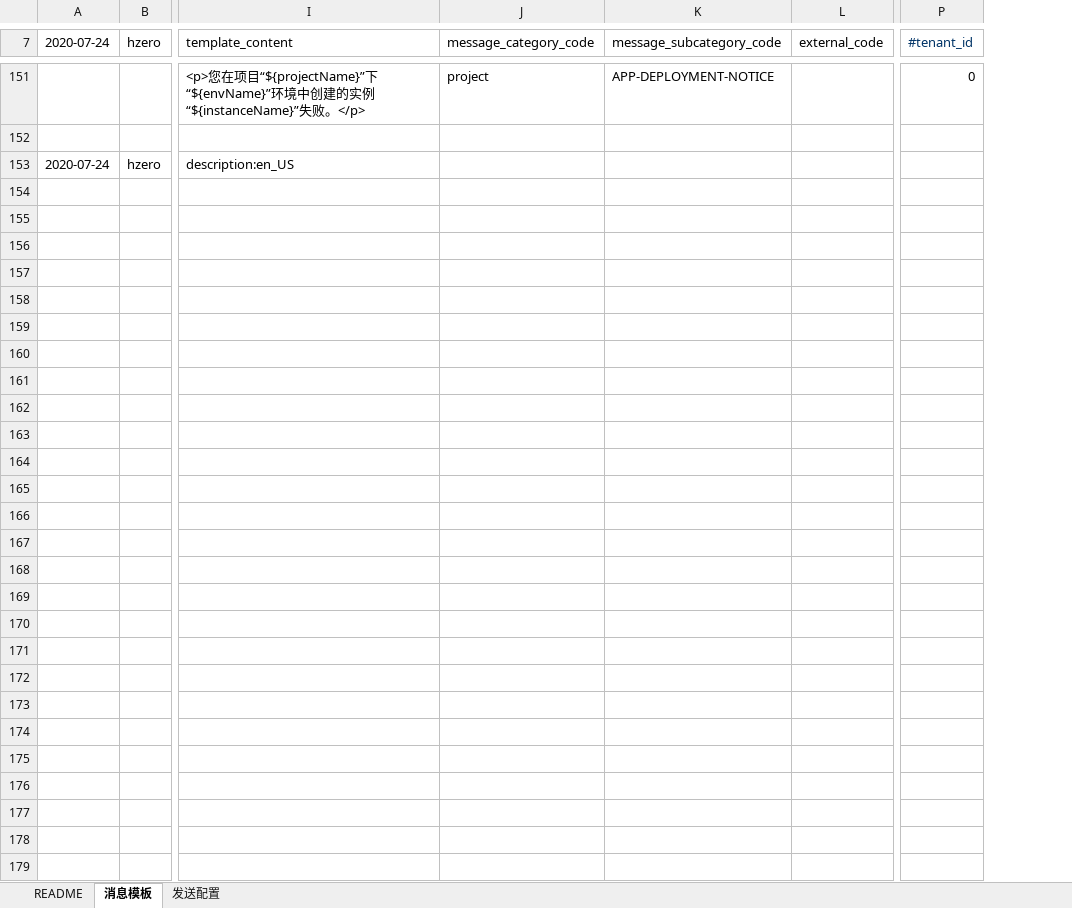
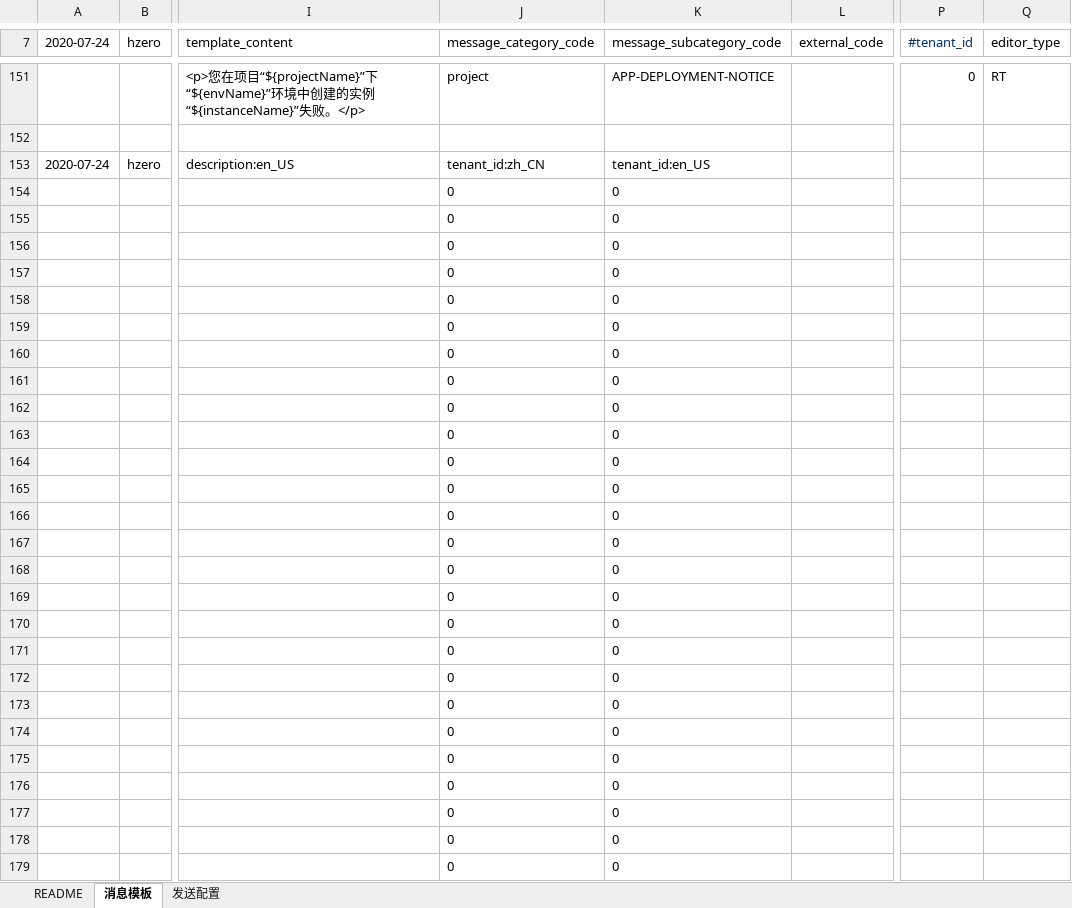
Before and after one commit to open-hand/choerodon-message, an Excel workbook: src/main/resources/script/db/init-data/hzero_message/hzero_message/hzero-data-message-template-open.xlsx, sheet 消息模板, drawn as a sheet; only a part is shown, gaps mark what is left out; values as stored, in another font and other column widths than the file's, no borders; the diff covers the shown part only; the diff names each change by its address in the sheet, - before the commit and + after, or states it on an @@ line.

```diff
--- a/src/main/resources/script/db/init-data/hzero_message/hzero_message/hzero-data-message-template-open.xlsx (sheet 消息模板)
+++ b/src/main/resources/script/db/init-data/hzero_message/hzero_message/hzero-data-message-template-open.xlsx (sheet 消息模板)
+column Q (editor_type), row 151: RT
-J153 (message_category_code): (empty)
+J153 (message_category_code): tenant_id:zh_CN
-K153 (message_subcategory_code): (empty)
+K153 (message_subcategory_code): tenant_id:en_US
-J154:J179 (message_category_code): (empty)
+J154:J179 (message_category_code): 0
-K154:K179 (message_subcategory_code): (empty)
+K154:K179 (message_subcategory_code): 0
```
Also changed, not shown: 1394 edited cells elsewhere in this sheet, src/main/resources/script/db/init-data/hzero_message/hzero_message/hzero-message.xlsx, src/main/resources/script/db/init-data/hzero_message/hzero_platform/hzero-iam-menu.xlsx, 30 other files.
